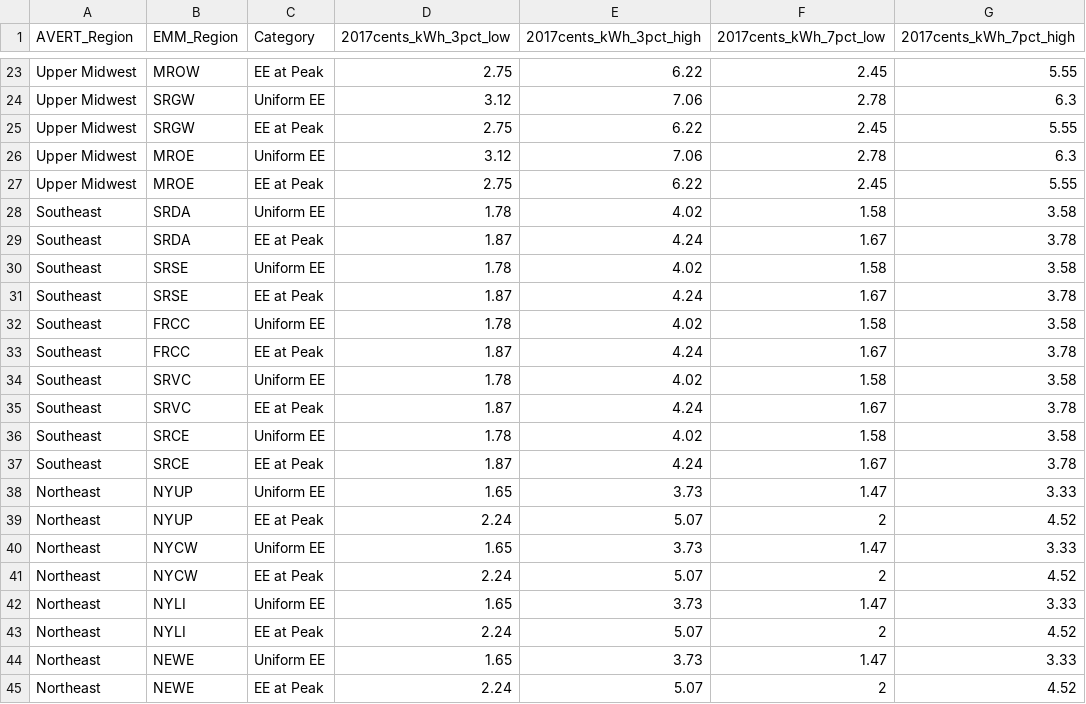
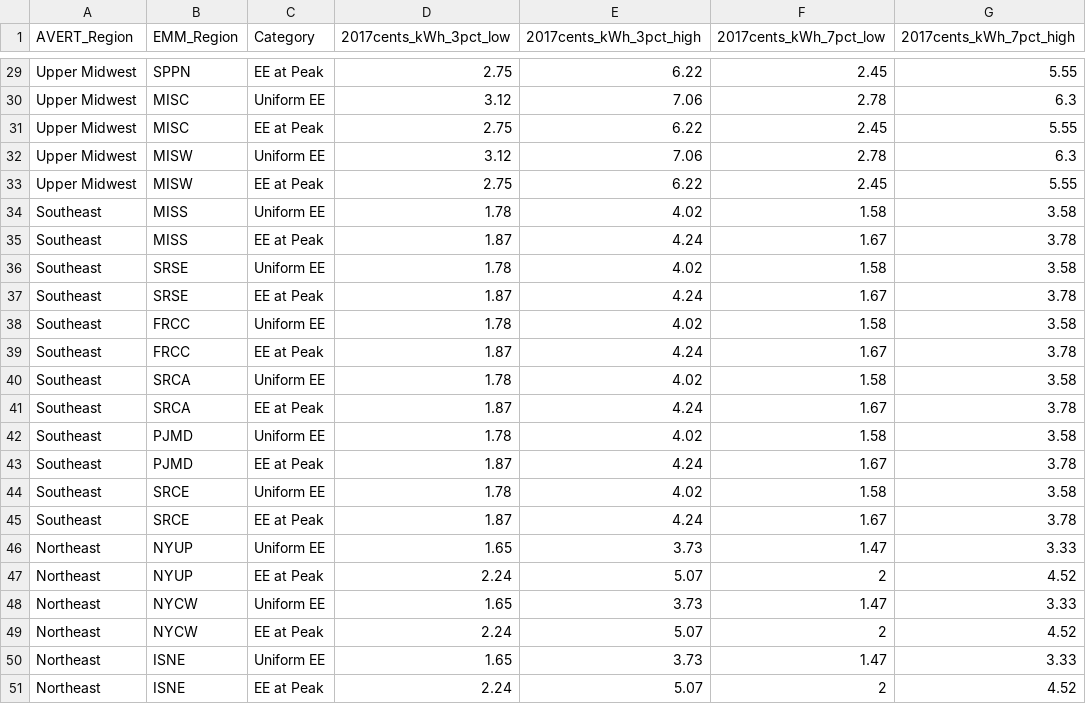
Before and after one commit to trynthink/scout, a CSV file: supporting_data/convert_data/epa_costs.csv, drawn as a sheet; only a part is shown, gaps mark what is left out; removed rows and columns are numbered as before the commit, all else as after; the diff covers the shown part only; the diff names each change by its address in the sheet, - before the commit and + after, or states it on an @@ line.

```diff
--- a/supporting_data/convert_data/epa_costs.csv
+++ b/supporting_data/convert_data/epa_costs.csv
-B29 (EMM_Region): MROW
+B29 (EMM_Region): SPPN
-B30:B31 (EMM_Region): SRGW
+B30:B31 (EMM_Region): MISC
-B32:B33 (EMM_Region): MROE
+B32:B33 (EMM_Region): MISW
-B34:B35 (EMM_Region): SRDA
+B34:B35 (EMM_Region): MISS
-B40:B41 (EMM_Region): SRVC
+B40:B41 (EMM_Region): SRCA
+row 42: Southeast | PJMD | Uniform EE | 1.78 | 4.02 | 1.58 | 3.58
+row 43: Southeast | PJMD | EE at Peak | 1.87 | 4.24 | 1.67 | 3.78
-B50:B51 (EMM_Region): NYLI
+B50:B51 (EMM_Region): ISNE
-row 44: Northeast | NEWE | Uniform EE | 1.65 | 3.73 | 1.47 | 3.33
-row 45: Northeast | NEWE | EE at Peak | 2.24 | 5.07 | 2 | 4.52
```
Also changed, not shown: 6 added rows and 19 edited cells elsewhere in this file, supporting_data/convert_data/cpi.csv, 8 other files.
